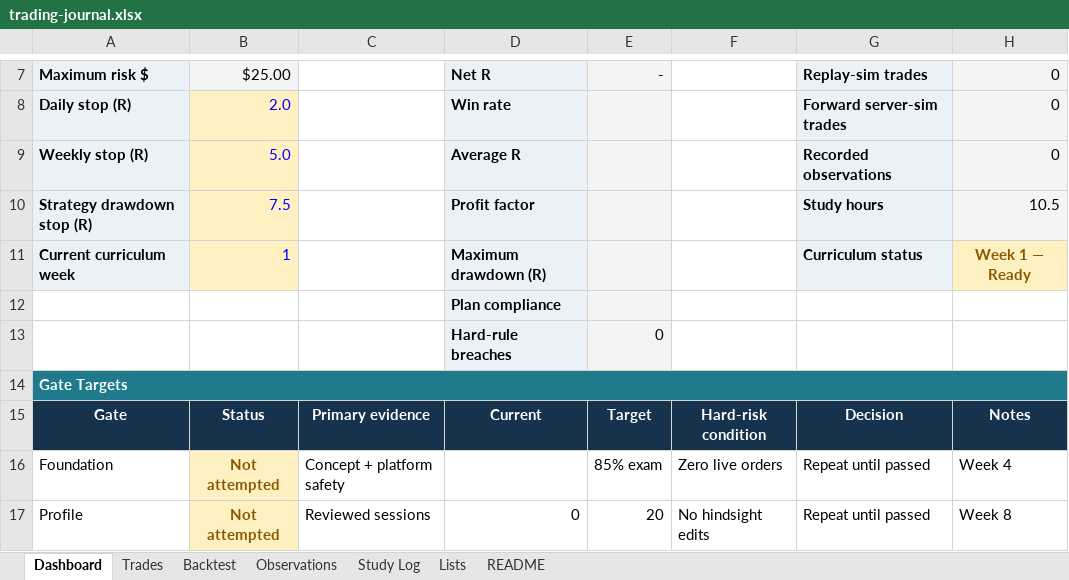
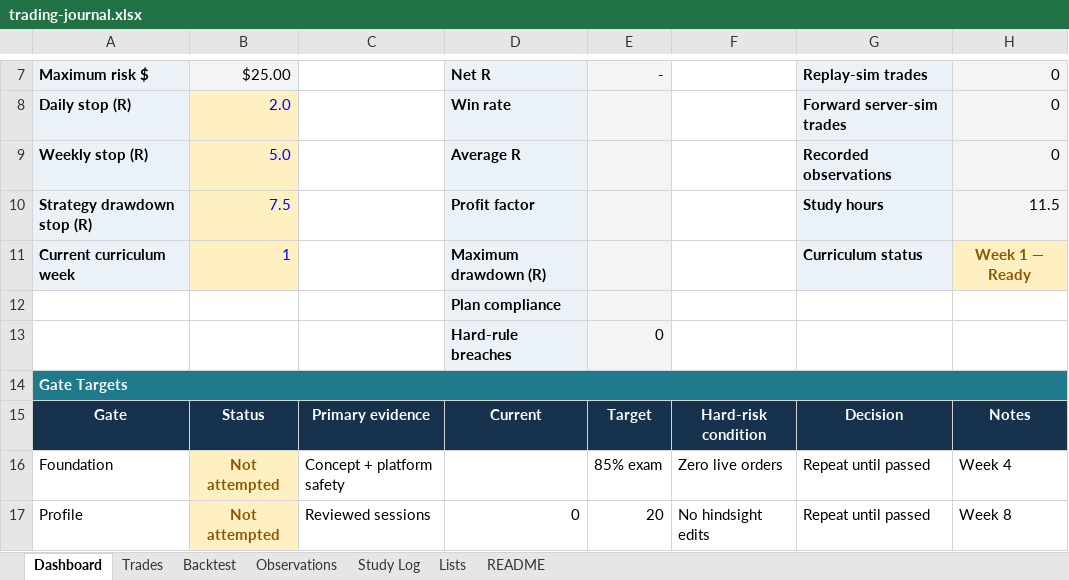
Before and after one commit to orheault/future-trading-academy, an Excel workbook: journal/trading-journal.xlsx, sheet Dashboard, drawn as a sheet; only a part is shown, gaps mark what is left out; values as stored, in another font and other column widths than the file's, no borders; the diff names each change by its address in the sheet, - before the commit and + after, or states it on an @@ line.

```diff
--- a/journal/trading-journal.xlsx (sheet Dashboard)
+++ b/journal/trading-journal.xlsx (sheet Dashboard)
-H10: 10.5
+H10: 11.5
```
Also changed, not shown: sheet Study Log, 3 other files.
